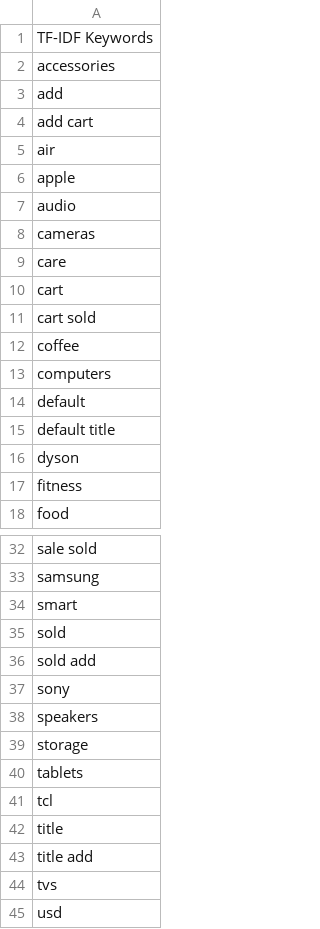
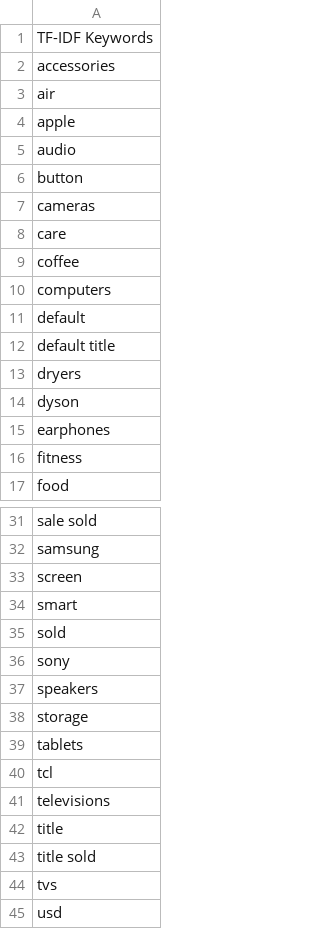
Before and after one commit to Chafic123/SEO-Analysis-Using-Web-Scraping, a CSV file: Abed Tahhan/0/tfidf_keywords.csv (was Abed Tahhan/Data extracted/tfidf_keywords.csv), drawn as a sheet; only a part is shown, gaps mark what is left out.

```diff
--- a/Abed Tahhan/Data extracted/tfidf_keywords.csv
+++ b/Abed Tahhan/0/tfidf_keywords.csv
@@ -2,4 +2,2 @@ TF-IDF Keywords
 accessories
-add
-add cart
 air
@@ -7,6 +5,5 @@ apple
 audio
+button
 cameras
 care
-cart
-cart sold
 coffee
@@ -15,3 +12,5 @@ default
 default title
+dryers
 dyson
+earphones
 fitness
@@ -33,5 +32,5 @@ sale sold
 samsung
+screen
 smart
 sold
-sold add
 sony
@@ -41,4 +40,5 @@ tablets
 tcl
+televisions
 title
-title add
+title sold
 tvs
```
Also changed, not shown: Abed Tahhan/0/seo_keywords.csv, Abed Tahhan/csv/products.csv, 22 other files.
